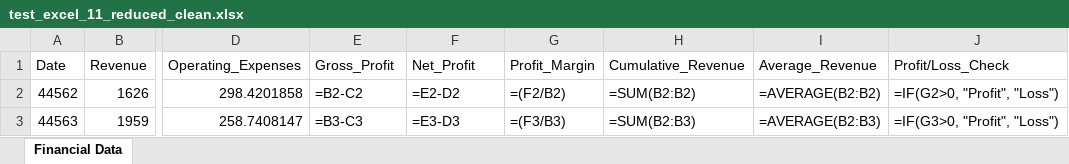
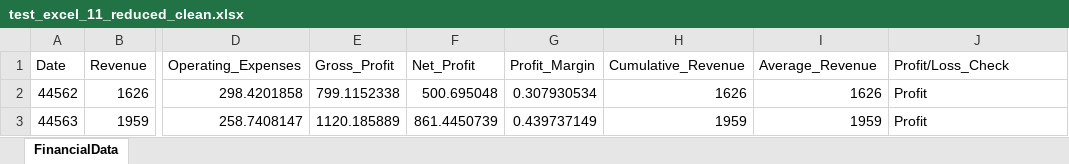
Before and after one commit to Oxford-Data-Processes/excel-2-python, an Excel workbook: data/excel_files_reduced_clean/test_excel_11_reduced_clean.xlsx, sheet FinancialData, drawn as a sheet; only a part is shown, gaps mark what is left out; values as stored, in another font and other column widths than the file's, no borders; formulas without a stored value are shown as written; the diff names each change by its address in the sheet, - before the commit and + after, or states it on an @@ line.

```diff
--- a/data/excel_files_reduced_clean/test_excel_11_reduced_clean.xlsx (sheet FinancialData)
+++ b/data/excel_files_reduced_clean/test_excel_11_reduced_clean.xlsx (sheet FinancialData)
-sheet tab: Financial Data
+sheet tab: FinancialData
-E2 (Gross_Profit): =B2-C2
+E2 (Gross_Profit): 799.1152338
-F2 (Net_Profit): =E2-D2
+F2 (Net_Profit): 500.695048
-G2 (Profit_Margin): =(F2/B2)
+G2 (Profit_Margin): 0.307930534
-H2 (Cumulative_Revenue): =SUM(B2:B2)
+H2 (Cumulative_Revenue): 1626
-I2 (Average_Revenue): =AVERAGE(B2:B2)
+I2 (Average_Revenue): 1626
-J2 (Profit/Loss_Check): =IF(G2>0, "Profit", "Loss")
+J2 (Profit/Loss_Check): Profit
-E3 (Gross_Profit): =B3-C3
+E3 (Gross_Profit): 1120.185889
-F3 (Net_Profit): =E3-D3
+F3 (Net_Profit): 861.4450739
-G3 (Profit_Margin): =(F3/B3)
+G3 (Profit_Margin): 0.439737149
-H3 (Cumulative_Revenue): =SUM(B2:B3)
+H3 (Cumulative_Revenue): 1959
-I3 (Average_Revenue): =AVERAGE(B2:B3)
+I3 (Average_Revenue): 1959
-J3 (Profit/Loss_Check): =IF(G3>0, "Profit", "Loss")
+J3 (Profit/Loss_Check): Profit
```
Also changed, not shown: data/excel_files_raw/test_excel_8_raw.xlsx, data/excel_files_reduced_clean/test_excel_5_reduced_clean.xlsx, 32 other files.
